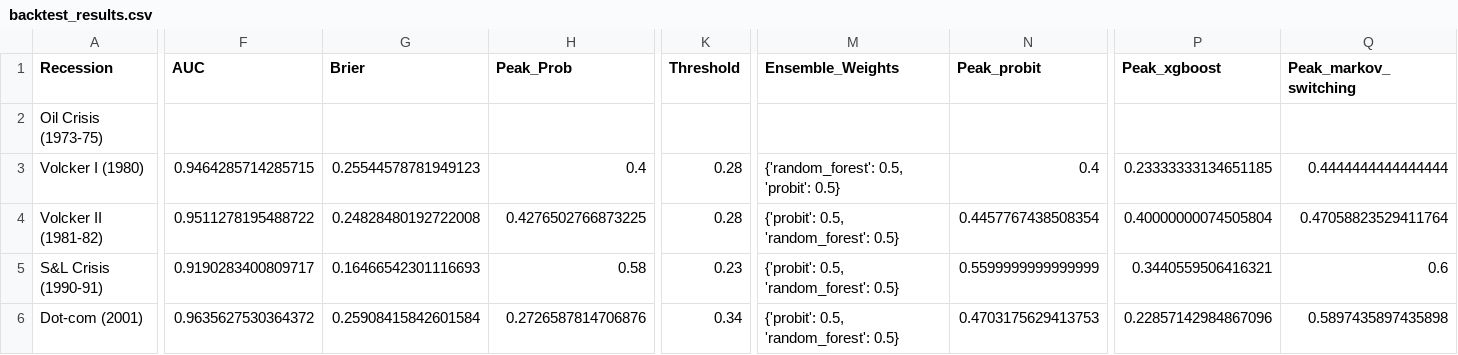
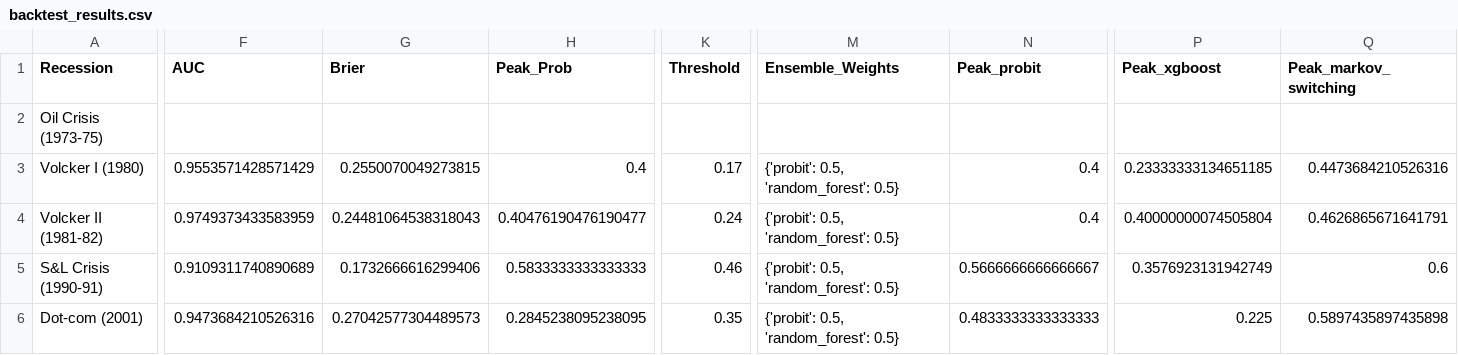
Before and after one commit to ajg5226/Econ-Dashboard, a CSV file: data/models/backtest_results.csv, drawn as a sheet; only a part is shown, gaps mark what is left out; the diff covers the shown part only; the diff names each change by its address in the sheet, - before the commit and + after, or states it on an @@ line.

```diff
--- a/data/models/backtest_results.csv
+++ b/data/models/backtest_results.csv
-F3 (AUC): 0.9464285714285715
+F3 (AUC): 0.9553571428571429
-G3 (Brier): 0.25544578781949123
+G3 (Brier): 0.2550070049273815
-K3 (Threshold): 0.28
+K3 (Threshold): 0.17
-M3 (Ensemble_Weights): {'random_forest': 0.5, 'probit': 0.5}
+M3 (Ensemble_Weights): {'probit': 0.5, 'random_forest': 0.5}
-Q3 (Peak_markov_switching): 0.4444444444444444
+Q3 (Peak_markov_switching): 0.4473684210526316
-F4 (AUC): 0.9511278195488722
+F4 (AUC): 0.9749373433583959
-G4 (Brier): 0.24828480192722008
+G4 (Brier): 0.24481064538318043
-H4 (Peak_Prob): 0.4276502766873225
+H4 (Peak_Prob): 0.40476190476190477
-K4 (Threshold): 0.28
+K4 (Threshold): 0.24
-N4 (Peak_probit): 0.4457767438508354
+N4 (Peak_probit): 0.4
-Q4 (Peak_markov_switching): 0.47058823529411764
+Q4 (Peak_markov_switching): 0.4626865671641791
-F5 (AUC): 0.9190283400809717
+F5 (AUC): 0.9109311740890689
-G5 (Brier): 0.16466542301116693
+G5 (Brier): 0.1732666616299406
-H5 (Peak_Prob): 0.58
+H5 (Peak_Prob): 0.5833333333333333
-K5 (Threshold): 0.23
+K5 (Threshold): 0.46
-N5 (Peak_probit): 0.5599999999999999
+N5 (Peak_probit): 0.5666666666666667
-P5 (Peak_xgboost): 0.3440559506416321
+P5 (Peak_xgboost): 0.3576923131942749
-F6 (AUC): 0.9635627530364372
+F6 (AUC): 0.9473684210526316
-G6 (Brier): 0.25908415842601584
+G6 (Brier): 0.27042577304489573
-H6 (Peak_Prob): 0.2726587814706876
+H6 (Peak_Prob): 0.2845238095238095
-K6 (Threshold): 0.34
+K6 (Threshold): 0.35
-N6 (Peak_probit): 0.4703175629413753
+N6 (Peak_probit): 0.4833333333333333
-P6 (Peak_xgboost): 0.22857142984867096
+P6 (Peak_xgboost): 0.225
```
Also changed, not shown: 20 edited cells elsewhere in this file, data/models/alfred_vintage_results.csv, data/models/metrics.csv, 20 other files.
